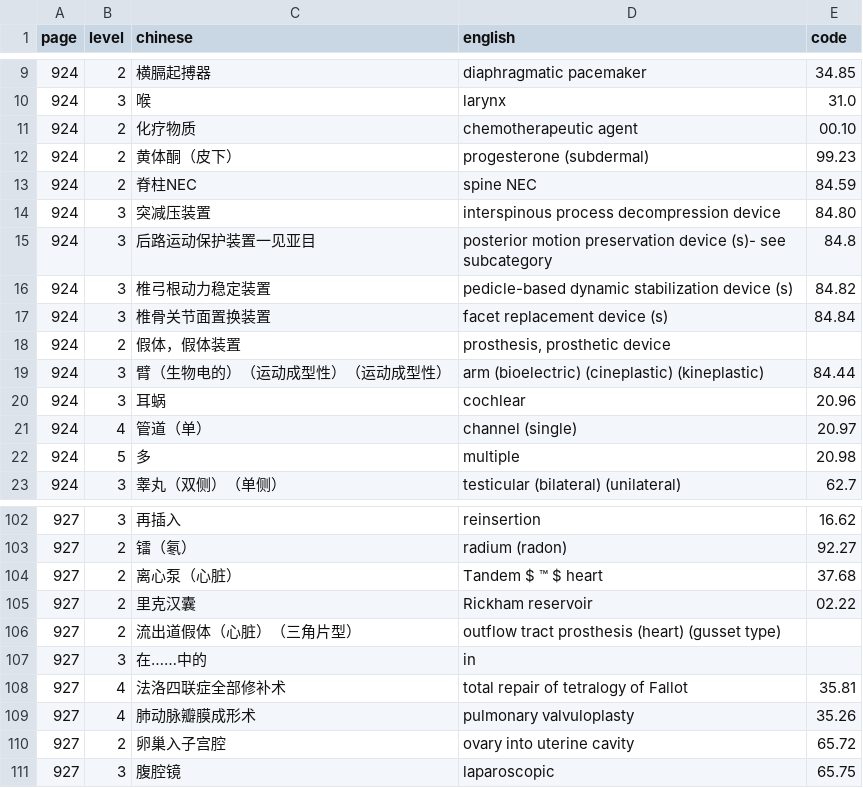
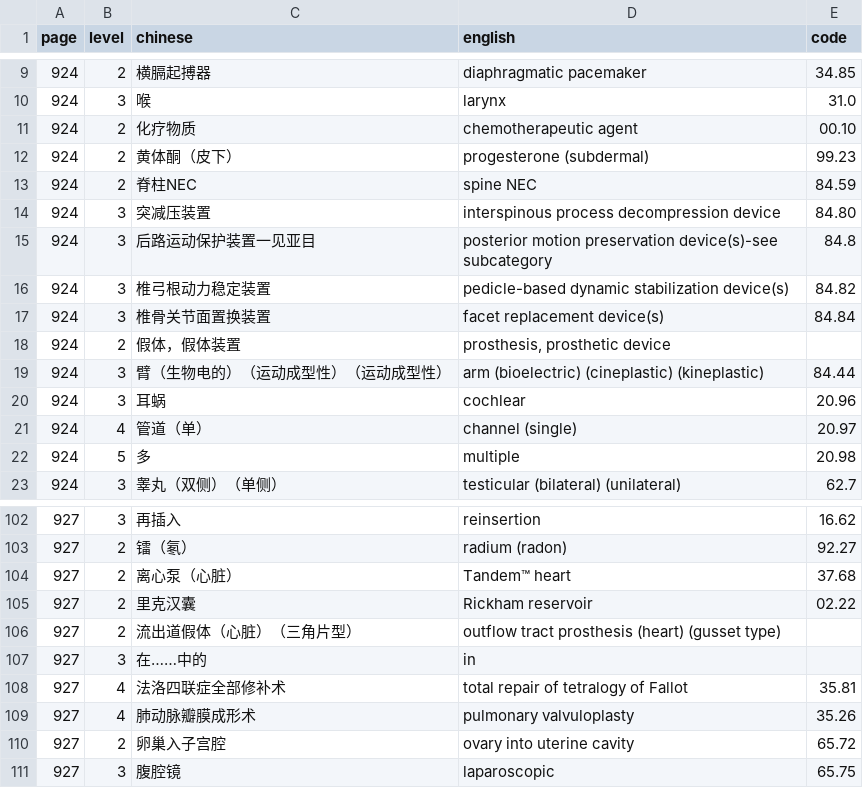
Before and after one commit to qweaszxcdf/icd9cm3-index, a CSV file: icd-index-extraction-924-928.csv, drawn as a sheet; only a part is shown, gaps mark what is left out.

```diff
--- a/icd-index-extraction-924-928.csv
+++ b/icd-index-extraction-924-928.csv
@@ -14,5 +14,5 @@ page,level,chinese,english,code
 924,3,"突减压装置","interspinous process decompression device",84.80
-924,3,"后路运动保护装置一见亚目","posterior motion preservation device (s)- see subcategory",84.8
-924,3,"椎弓根动力稳定装置","pedicle-based dynamic stabilization device (s)",84.82
-924,3,"椎骨关节面置换装置","facet replacement device (s)",84.84
+924,3,"后路运动保护装置一见亚目","posterior motion preservation device(s)-see subcategory",84.8
+924,3,"椎弓根动力稳定装置","pedicle-based dynamic stabilization device(s)",84.82
+924,3,"椎骨关节面置换装置","facet replacement device(s)",84.84
 924,2,"假体，假体装置","prosthesis, prosthetic device",
@@ -103,3 +103,3 @@ page,level,chinese,english,code
 927,2,"镭（氡）","radium (radon)",92.27
-927,2,"离心泵（心脏）","Tandem $ ™ $ heart",37.68
+927,2,"离心泵（心脏）","Tandem™ heart",37.68
 927,2,"里克汉囊","Rickham reservoir",02.22
```
Also changed, not shown: icd-index-extraction-534-538.csv, icd-index-extraction-929-933.csv, 1 other file.
